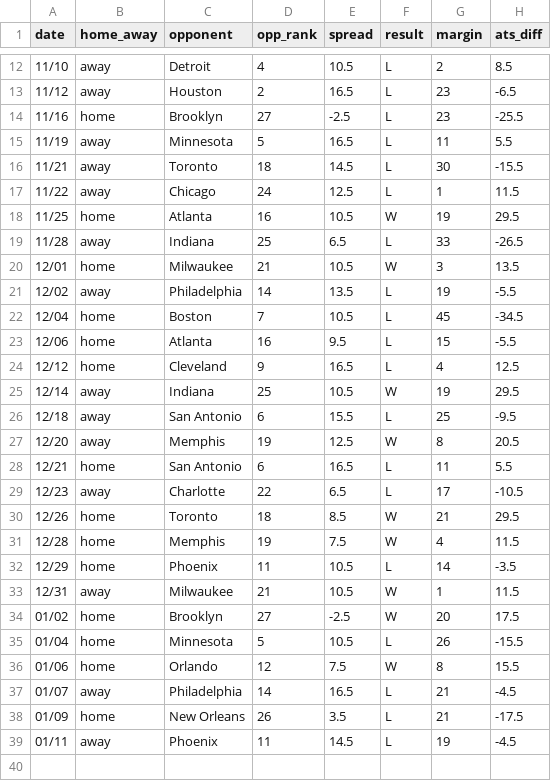
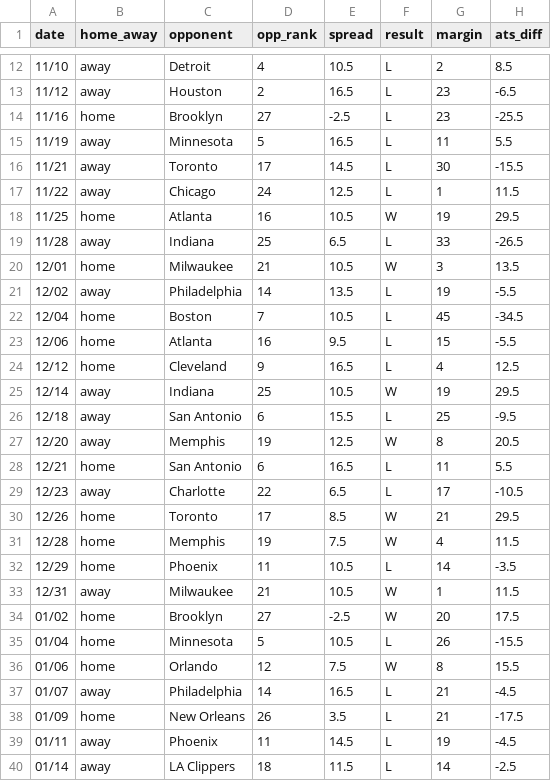
Before and after one commit to ajoros/nbabetinfo, a CSV file: ats_results_washington-wizards.csv, drawn as a sheet; only a part is shown, gaps mark what is left out.

```diff
--- a/ats_results_washington-wizards.csv
+++ b/ats_results_washington-wizards.csv
@@ -15,3 +15,3 @@ date,home_away,opponent,opp_rank,spread,result,margin,ats_diff
 11/19,away,Minnesota,5,16.5,L,11,5.5
-11/21,away,Toronto,18,14.5,L,30,-15.5
+11/21,away,Toronto,17,14.5,L,30,-15.5
 11/22,away,Chicago,24,12.5,L,1,11.5
@@ -29,3 +29,3 @@ date,home_away,opponent,opp_rank,spread,result,margin,ats_diff
 12/23,away,Charlotte,22,6.5,L,17,-10.5
-12/26,home,Toronto,18,8.5,W,21,29.5
+12/26,home,Toronto,17,8.5,W,21,29.5
 12/28,home,Memphis,19,7.5,W,4,11.5
@@ -39 +39,2 @@ date,home_away,opponent,opp_rank,spread,result,margin,ats_diff
 01/11,away,Phoenix,11,14.5,L,19,-4.5
+01/14,away,LA Clippers,18,11.5,L,14,-2.5
```
Also changed, not shown: ats_results_brooklyn-nets.csv, ats_results_chicago-bulls.csv, 11 other files.
